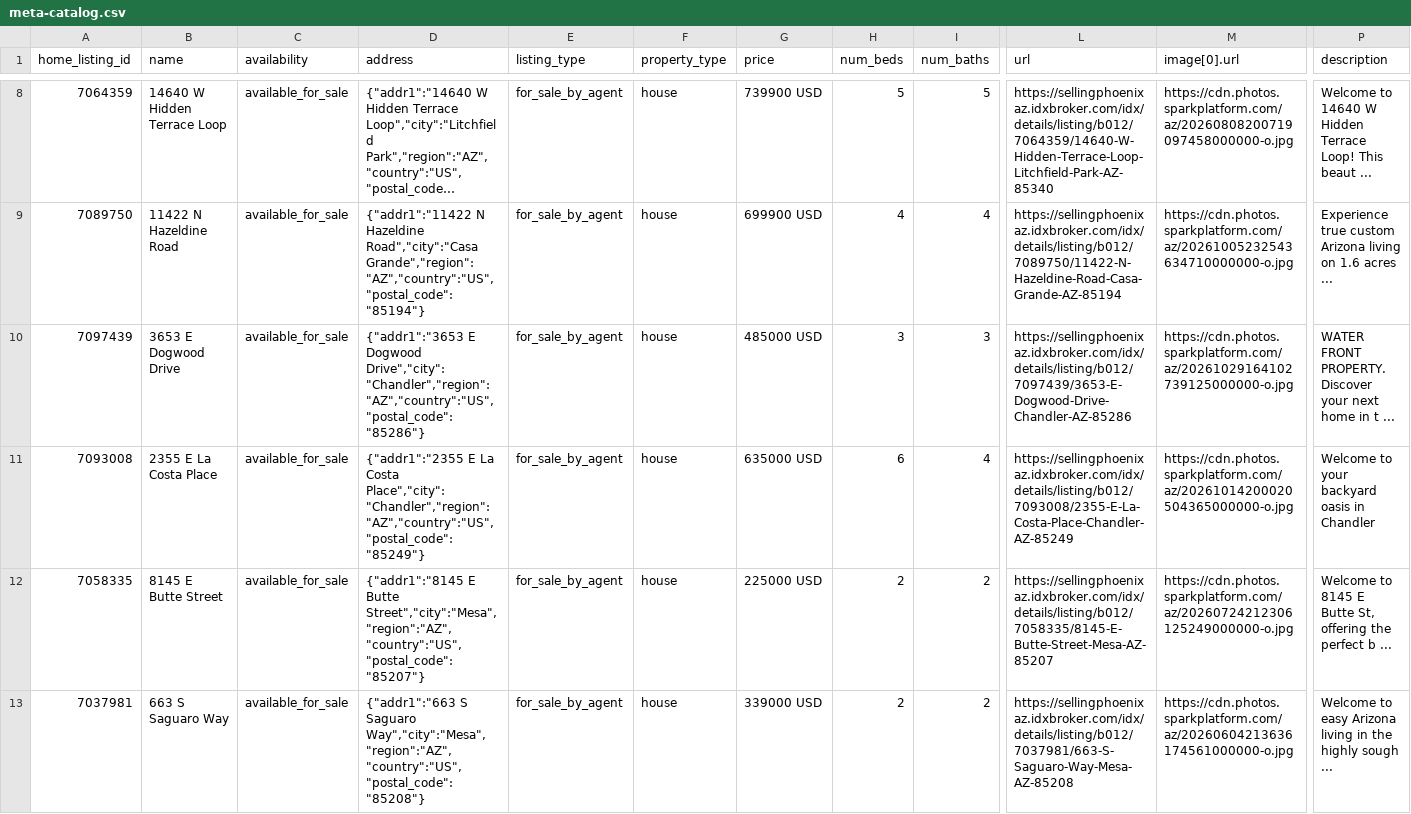
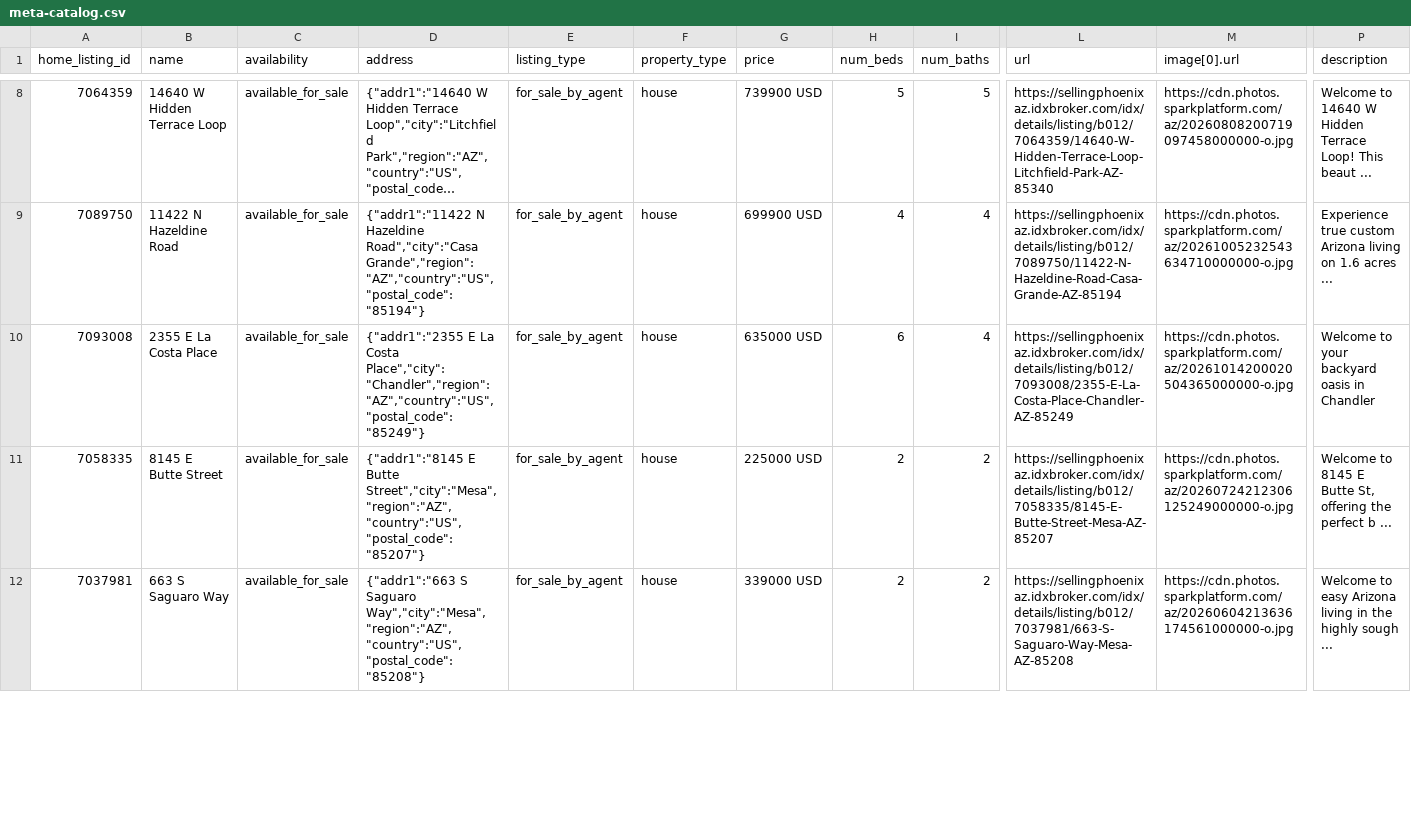
Before and after one commit to redmoon-media/listing-feeds, a CSV file: kent/meta-catalog.csv, drawn as a sheet; only a part is shown, gaps mark what is left out; long unchanged cells end in …; removed rows and columns are numbered as before the commit, all else as after; rows hold the shown columns only; the diff covers the shown part only; the diff names each change by its address in the sheet, - before the commit and + after, or states it on an @@ line.

Commit message:
feeds(kent): 2026-11-01

```diff
--- a/kent/meta-catalog.csv
+++ b/kent/meta-catalog.csv
-row 10: 7097439 | 3653 E Dogwood Drive | available_for_sale | {"addr1":"3653 E Dogwood Drive","city":"Chandler","region":"AZ","country":"US","postal_code":"85286"} | for_sale_by_agent | house | 485000 USD | 3 | 3 | https://sellingphoenixaz.idxbroker.com/idx/details/listing/b012/7097439/3653-E-Dogwood-Drive-Chandler-AZ-85286 | https://cdn.photos.sparkplatform.com/az/20261029164102739125000000-o.jpg | WATER FRONT PROPERTY. Discover your next home in t ...
```
Also changed, not shown: 2 added rows and 1 edited cell elsewhere in this file, kent/google-feed.csv.
